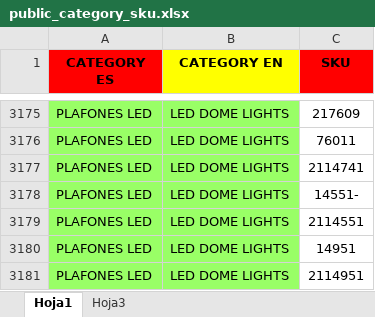
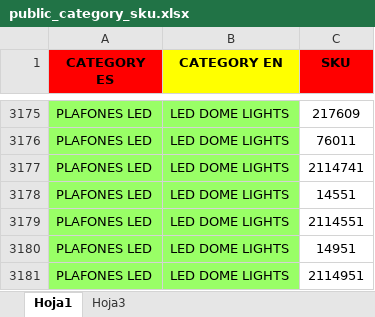
Before and after one commit to djxmeel/optima-scrapper, an Excel workbook: data/common/excel/public_category_sku.xlsx, sheet Hoja1, drawn as a sheet; only a part is shown, gaps mark what is left out; values as stored, in another font and other column widths than the file's, no borders; the diff names each change by its address in the sheet, - before the commit and + after, or states it on an @@ line.

Commit message:
UPDATED: excels

```diff
--- a/data/common/excel/public_category_sku.xlsx (sheet Hoja1)
+++ b/data/common/excel/public_category_sku.xlsx (sheet Hoja1)
-C3178 (SKU): 14551-
+C3178 (SKU): 14551
```
Also changed, not shown: data/common/excel/public_categories_odoo.xlsx.
